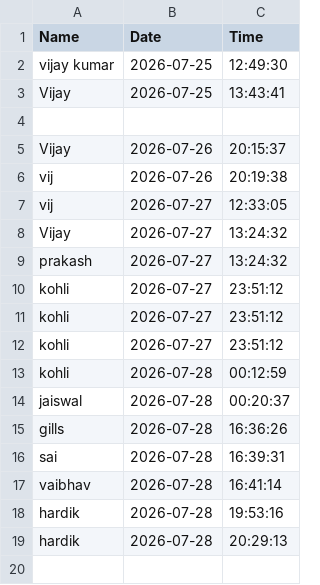
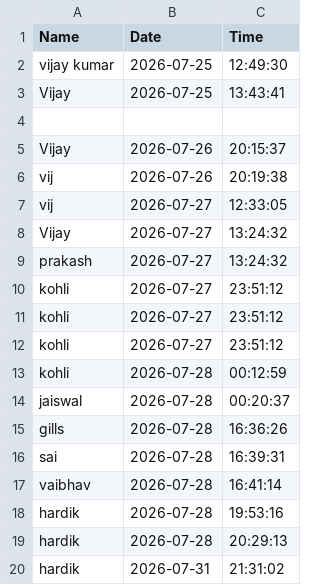
Before and after one commit to vijaykumar2219006-cmd/Smart-Face-Attendance-System, a CSV file: python/attendance/attendance.csv, drawn as a sheet; the diff names each change by its address in the sheet, - before the commit and + after, or states it on an @@ line.

```diff
--- a/python/attendance/attendance.csv
+++ b/python/attendance/attendance.csv
+row 20: hardik | 2026-07-31 | 21:31:02
```
Also changed, not shown: 2 other files.
